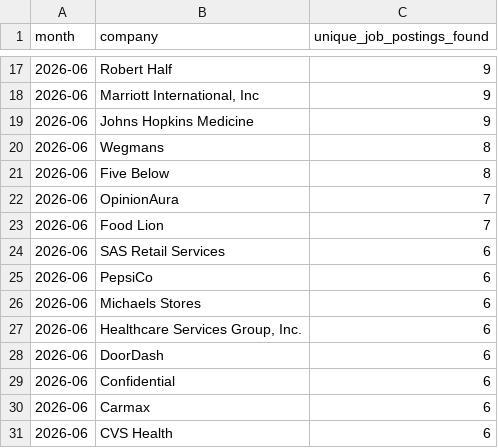
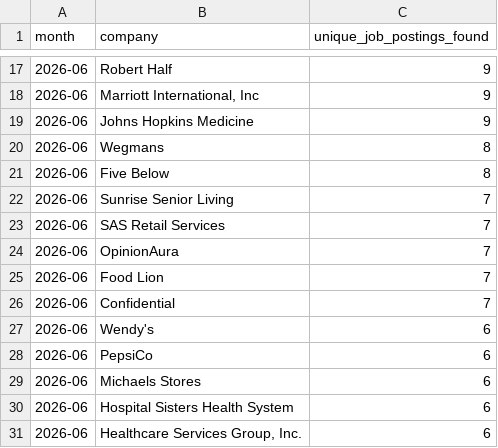
Before and after one commit to themeganerddddddd/MoCo-Hiring-Monitor, a CSV file: outputs/top_companies_2026-06.csv, drawn as a sheet; only a part is shown, gaps mark what is left out; the diff covers the shown part only.

```diff
--- a/outputs/top_companies_2026-06.csv
+++ b/outputs/top_companies_2026-06.csv
@@ -21,11 +21,11 @@ month,company,unique_job_postings_found
 2026-06,Five Below,8
+2026-06,Sunrise Senior Living,7
+2026-06,SAS Retail Services,7
 2026-06,OpinionAura,7
 2026-06,Food Lion,7
-2026-06,SAS Retail Services,6
+2026-06,Confidential,7
+2026-06,Wendy's,6
 2026-06,PepsiCo,6
 2026-06,Michaels Stores,6
+2026-06,Hospital Sisters Health System,6
 2026-06,"Healthcare Services Group, Inc.",6
-2026-06,DoorDash,6
-2026-06,Confidential,6
-2026-06,Carmax,6
-2026-06,CVS Health,6
```
Also changed, not shown: 2 added rows, 2 removed rows and 6 edited cells elsewhere in this file, 11 other files.
